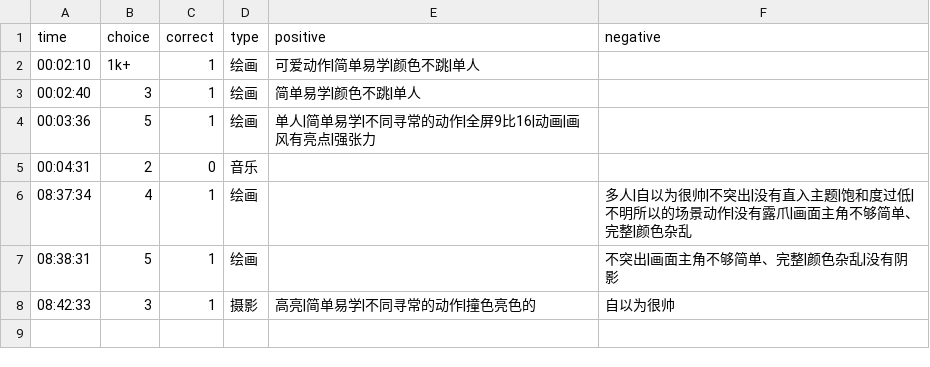
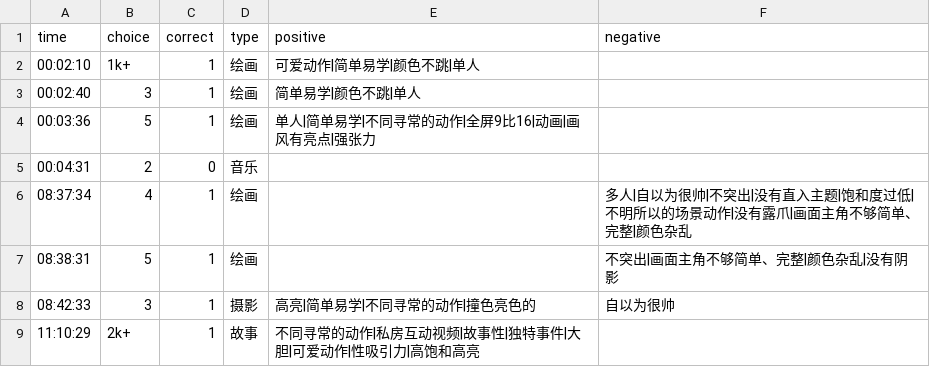
Before and after one commit to heyan9/qidi-data, a CSV file: logs/2026-11-13.csv, drawn as a sheet; the diff names each change by its address in the sheet, - before the commit and + after, or states it on an @@ line.

Commit message:
sync logs/2026-11-13.csv

```diff
--- a/logs/2026-11-13.csv
+++ b/logs/2026-11-13.csv
+row 9: 11:10:29 | 2k+ | 1 | 故事 | 不同寻常的动作|私房互动视频|故事性|独特事件|大胆|可爱动作|性吸引力|高饱和高亮
```
